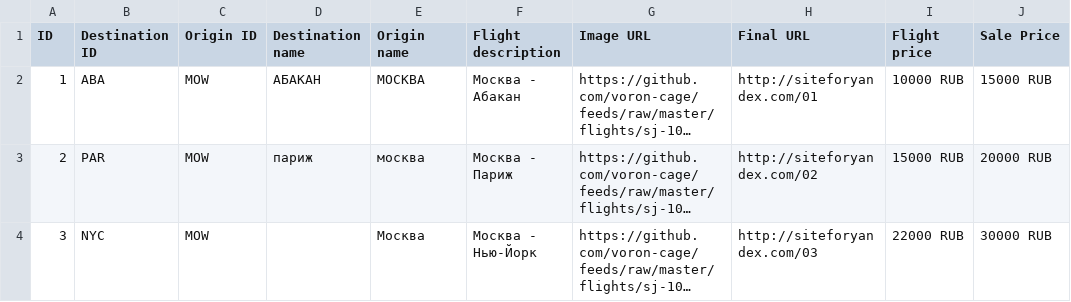
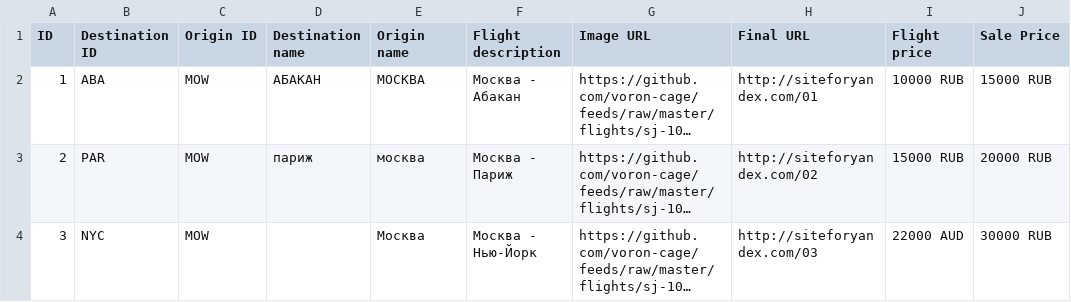
Before and after one commit to boltnev/dynamic-feeds, a CSV file: feed_flight_google.csv, drawn as a sheet; long unchanged cells end in …; the diff names each change by its address in the sheet, - before the commit and + after, or states it on an @@ line.

Commit message:
Update feed_flight_google.csv

```diff
--- a/feed_flight_google.csv
+++ b/feed_flight_google.csv
-I4 (Flight price): 22000 RUB
+I4 (Flight price): 22000 AUD
```
